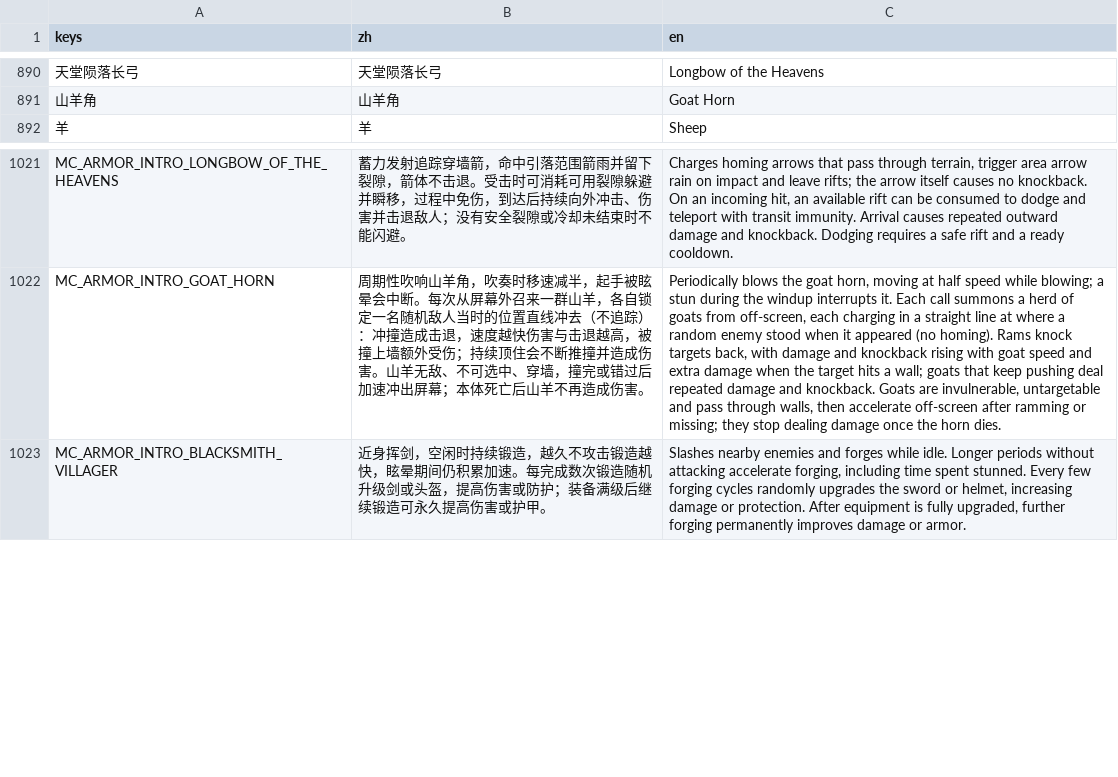
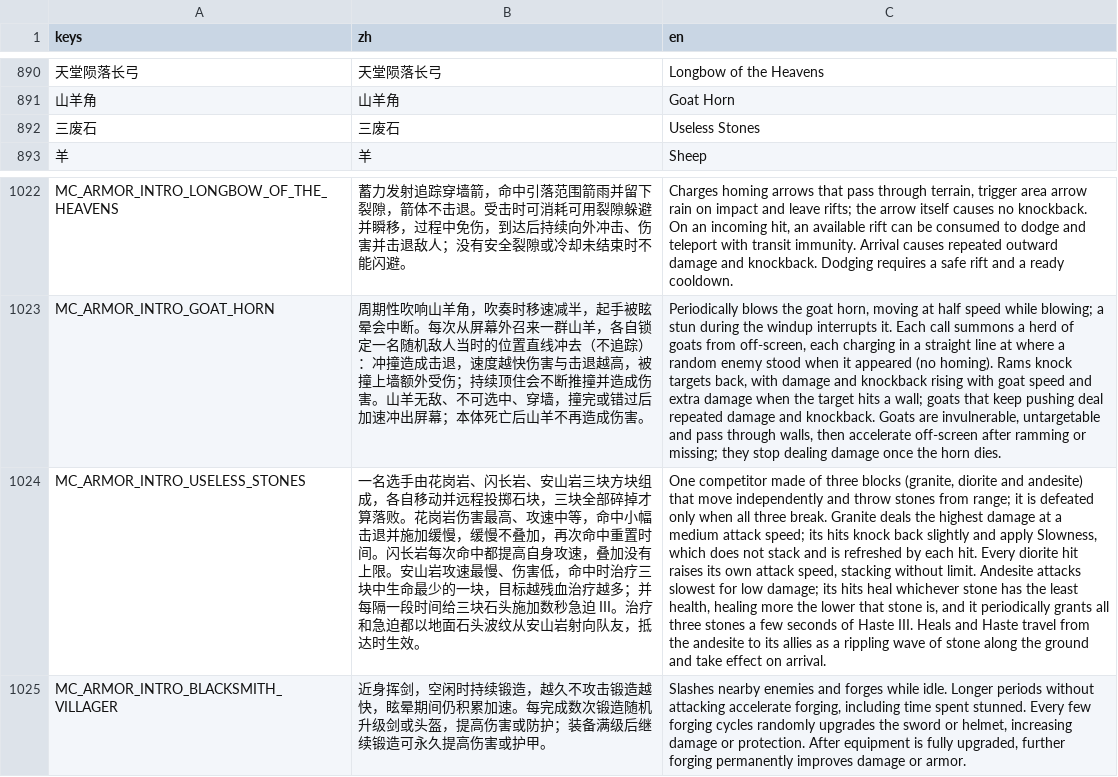
Before and after one commit to wdxlg/polo-balls, a CSV file: translations.csv, drawn as a sheet; only a part is shown, gaps mark what is left out; the diff names each change by its address in the sheet, - before the commit and + after, or states it on an @@ line.

Commit message:
Add Minecraft Useless Stones: granite diorite andesite trio, granite knockback and refreshing slowness, diorite unbounded attack speed stacks, andesite lowest-HP heal and periodic Haste III via ground stone ripple

```diff
--- a/translations.csv
+++ b/translations.csv
+row 892: 三废石 | 三废石 | Useless Stones
+row 1024: MC_ARMOR_INTRO_USELESS_STONES | 一名选手由花岗岩、闪长岩、安山岩三块方块组成，各自移动并远程投掷石块，三块全部碎掉才算落败。花岗岩伤害最高、攻速中等，命中小幅击退并施加缓慢，缓慢不叠加，再次命中重置时间。闪长岩每次命中都提高自身攻速，叠加没有上限。安山岩攻速最慢、伤害低，命中时治疗三块中生命最少的一块，目标越残血治疗越多；并每隔一段时间给三块石头施加数秒急迫 III。治疗和急迫都以地面石头波纹从安山岩射向队友，抵达时生效。 | One competitor made of three blocks (granite, diorite and andesite) that move independently and throw stones from range; it is defeated only when all three break. Granite deals the highest damage at a medium attack speed; its hits knock back slightly and apply Slowness, which does not stack and is refreshed by each hit. Every diorite hit raises its own attack speed, stacking without limit. Andesite attacks slowest for low damage; its hits heal whichever stone has the least health, healing more the lower that stone is, and it periodically grants all three stones a few seconds of Haste III. Heals and Haste travel from the andesite to its allies as a rippling wave of stone along the ground and take effect on arrival.
```
Also changed, not shown: 58 other files.
